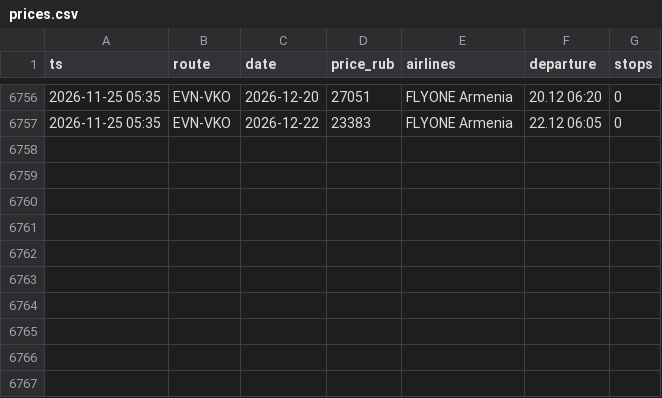
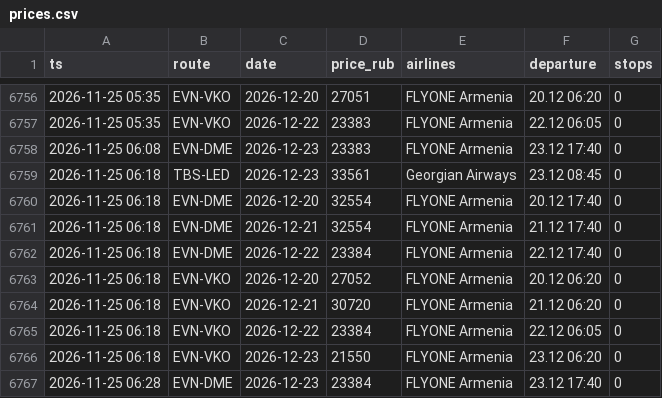
Before and after one commit to robinso1/flight-watch, a CSV file: data/prices.csv, drawn as a sheet; only a part is shown, gaps mark what is left out.

Commit message:
prices

```diff
--- a/data/prices.csv
+++ b/data/prices.csv
@@ -6757 +6757,11 @@ ts,route,date,price_rub,airlines,departure,stops
 2026-11-25 05:35,EVN-VKO,2026-12-22,23383,FLYONE Armenia,22.12 06:05,0
+2026-11-25 06:08,EVN-DME,2026-12-23,23383,FLYONE Armenia,23.12 17:40,0
+2026-11-25 06:18,TBS-LED,2026-12-23,33561,Georgian Airways,23.12 08:45,0
+2026-11-25 06:18,EVN-DME,2026-12-20,32554,FLYONE Armenia,20.12 17:40,0
+2026-11-25 06:18,EVN-DME,2026-12-21,32554,FLYONE Armenia,21.12 17:40,0
+2026-11-25 06:18,EVN-DME,2026-12-22,23384,FLYONE Armenia,22.12 17:40,0
+2026-11-25 06:18,EVN-VKO,2026-12-20,27052,FLYONE Armenia,20.12 06:20,0
+2026-11-25 06:18,EVN-VKO,2026-12-21,30720,FLYONE Armenia,21.12 06:20,0
+2026-11-25 06:18,EVN-VKO,2026-12-22,23384,FLYONE Armenia,22.12 06:05,0
+2026-11-25 06:18,EVN-VKO,2026-12-23,21550,FLYONE Armenia,23.12 06:20,0
+2026-11-25 06:28,EVN-DME,2026-12-23,23384,FLYONE Armenia,23.12 17:40,0
```
Also changed, not shown: 1 other file.
